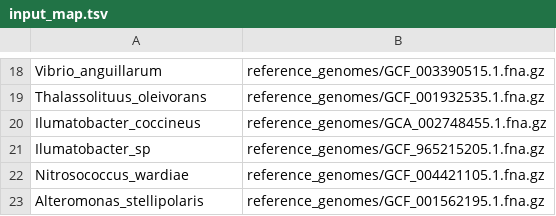
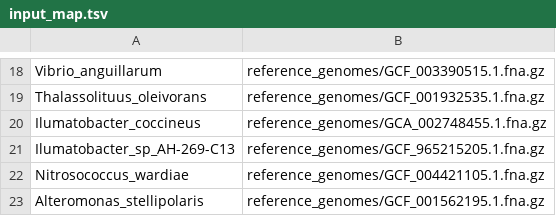
Before and after one commit to bo1929/ismb2026-krepp-tutorial-materials, a TSV file: data/input_map.tsv, drawn as a sheet; only a part is shown, gaps mark what is left out.

```diff
--- a/data/input_map.tsv
+++ b/data/input_map.tsv
@@ -20,3 +20,3 @@ Thalassolituus_oleivorans	reference_genomes/GCF_001932535.1.fna.gz
 Ilumatobacter_coccineus	reference_genomes/GCA_002748455.1.fna.gz
-Ilumatobacter_sp	reference_genomes/GCF_965215205.1.fna.gz
+Ilumatobacter_sp_AH-269-C13	reference_genomes/GCF_965215205.1.fna.gz
 Nitrosococcus_wardiae	reference_genomes/GCF_004421105.1.fna.gz
```
Also changed, not shown: data/reference_info.tsv, 22 other files.
